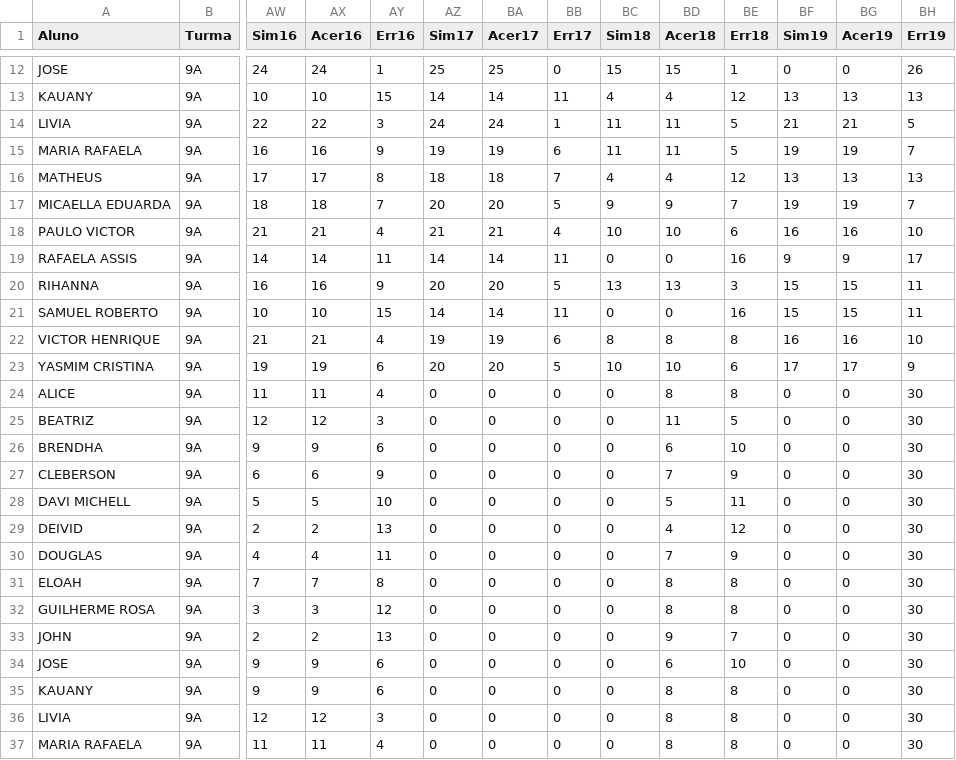
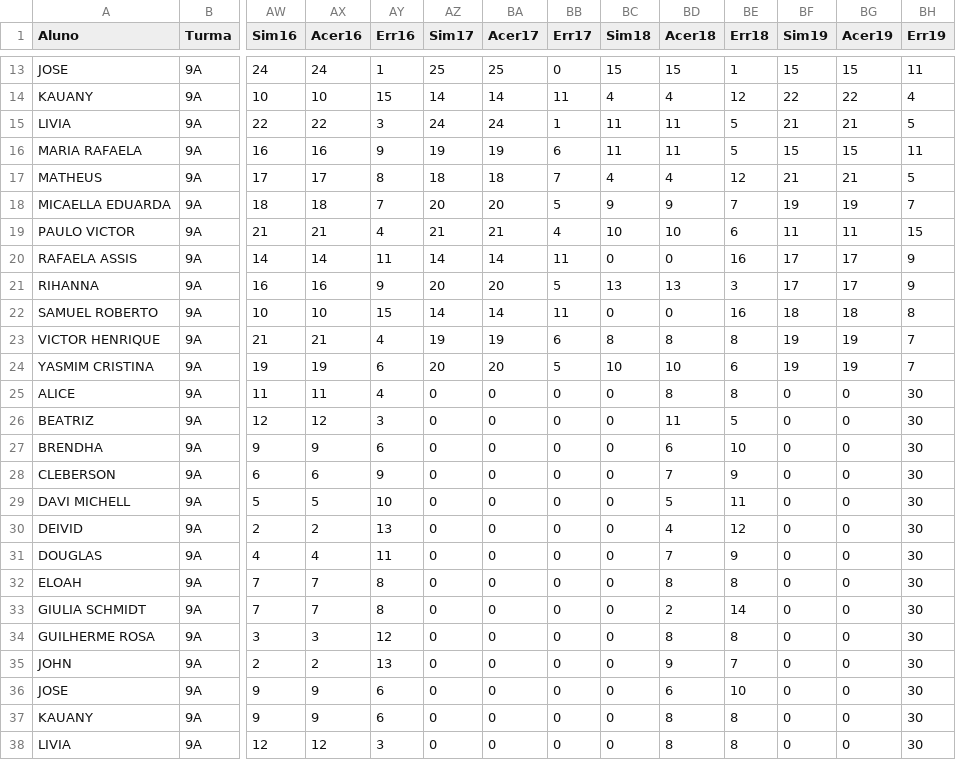
Before and after one commit to MauricioRibeiroTech/SAEB-Analytics, a CSV file: pages/Dados_simples_simulados.csv, drawn as a sheet; only a part is shown, gaps mark what is left out; the shorter side is filled out with more unchanged rows; addresses are those after the commit; rows hold the shown columns only; the diff covers the shown part only; the diff names each change by its address in the sheet, - before the commit and + after, or states it on an @@ line.

```diff
--- a/pages/Dados_simples_simulados.csv
+++ b/pages/Dados_simples_simulados.csv
-BF13 (Sim19): 0
+BF13 (Sim19): 15
-BG13 (Acer19): 0
+BG13 (Acer19): 15
-BH13 (Err19): 26
+BH13 (Err19): 11
-BF14 (Sim19): 13
+BF14 (Sim19): 22
-BG14 (Acer19): 13
+BG14 (Acer19): 22
-BH14 (Err19): 13
+BH14 (Err19): 4
-BF16 (Sim19): 19
+BF16 (Sim19): 15
-BG16 (Acer19): 19
+BG16 (Acer19): 15
-BH16 (Err19): 7
+BH16 (Err19): 11
-BF17 (Sim19): 13
+BF17 (Sim19): 21
-BG17 (Acer19): 13
+BG17 (Acer19): 21
-BH17 (Err19): 13
+BH17 (Err19): 5
-BF19 (Sim19): 16
+BF19 (Sim19): 11
-BG19 (Acer19): 16
+BG19 (Acer19): 11
-BH19 (Err19): 10
+BH19 (Err19): 15
-BF20 (Sim19): 9
+BF20 (Sim19): 17
-BG20 (Acer19): 9
+BG20 (Acer19): 17
-BH20 (Err19): 17
+BH20 (Err19): 9
-BF21 (Sim19): 15
+BF21 (Sim19): 17
-BG21 (Acer19): 15
+BG21 (Acer19): 17
-BH21 (Err19): 11
+BH21 (Err19): 9
-BF22 (Sim19): 15
+BF22 (Sim19): 18
-BG22 (Acer19): 15
+BG22 (Acer19): 18
-BH22 (Err19): 11
+BH22 (Err19): 8
-BF23 (Sim19): 16
+BF23 (Sim19): 19
-BG23 (Acer19): 16
+BG23 (Acer19): 19
-BH23 (Err19): 10
+BH23 (Err19): 7
-BF24 (Sim19): 17
+BF24 (Sim19): 19
-BG24 (Acer19): 17
+BG24 (Acer19): 19
-BH24 (Err19): 9
+BH24 (Err19): 7
+row 33: GIULIA SCHMIDT | 9A | 7 | 7 | 8 | 0 | 0 | 0 | 0 | 2 | 14 | 0 | 0 | 30
```
Also changed, not shown: 1 added row and 30 edited cells elsewhere in this file.
